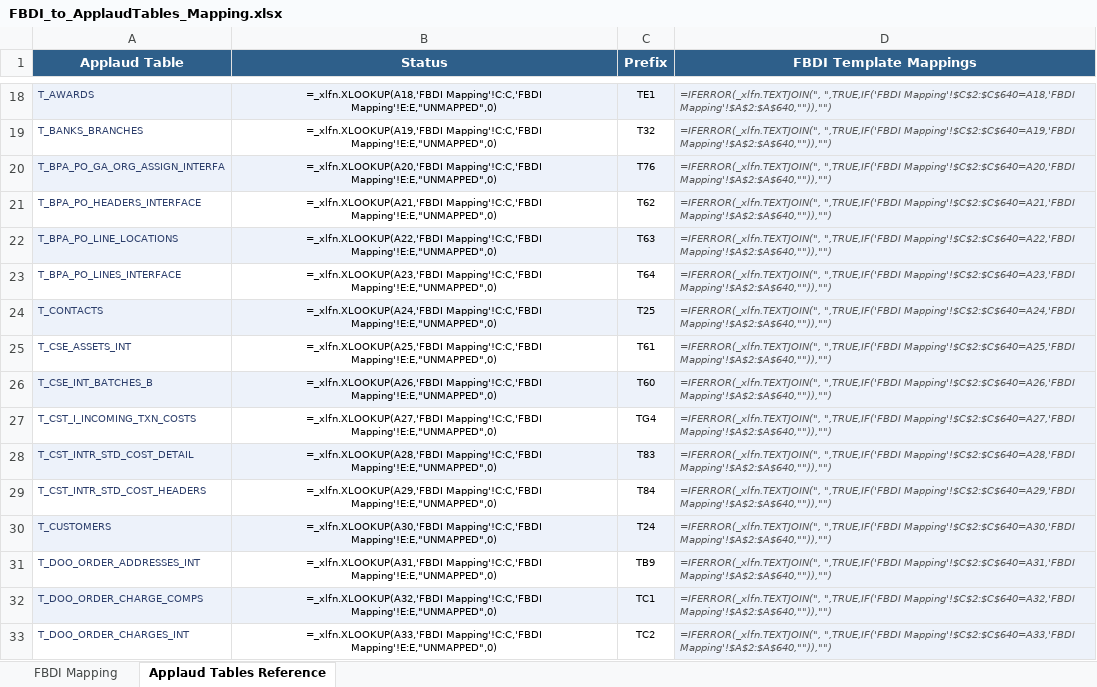
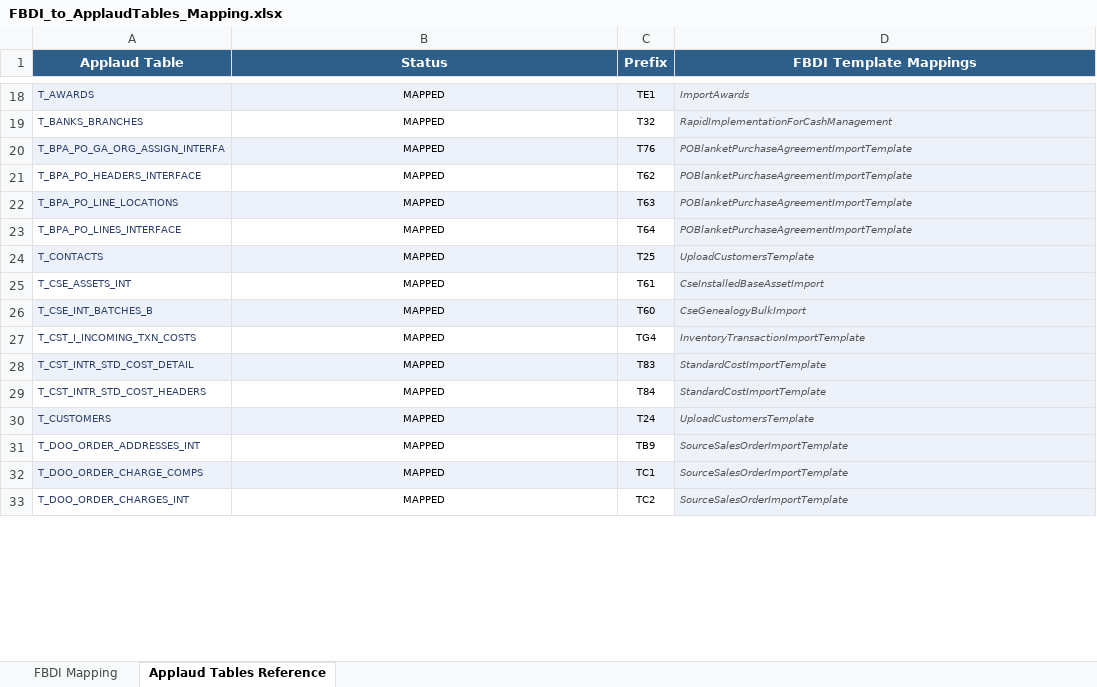
Before and after one commit to BradHagstrom-Premier/FBDI-Compare-Process-Oracle, an Excel workbook: FBDI_to_ApplaudTables_Mapping.xlsx, sheet Applaud Tables Reference, drawn as a sheet; only a part is shown, gaps mark what is left out; values as stored, in another font and other column widths than the file's, no borders; formulas without a stored value are shown as written; conditional formats not drawn; the diff covers the shown part only; the diff names each change by its address in the sheet, - before the commit and + after, or states it on an @@ line.

Commit message:
clean up during execution of fbdi compliance report superpowers plan

```diff
--- a/FBDI_to_ApplaudTables_Mapping.xlsx (sheet Applaud Tables Reference)
+++ b/FBDI_to_ApplaudTables_Mapping.xlsx (sheet Applaud Tables Reference)
-B18 (Status): =_xlfn.XLOOKUP(A18,'FBDI Mapping'!C:C,'FBDI Mapping'!E:E,"UNMAPPED",0)
+B18 (Status): MAPPED
-D18 (FBDI Template Mappings): =IFERROR(_xlfn.TEXTJOIN(", ",TRUE,IF('FBDI Mapping'!$C$2:$C$640=A18,'FBDI Mapping'!$A$2:$A$640,"")),"")
+D18 (FBDI Template Mappings): ImportAwards
-B19 (Status): =_xlfn.XLOOKUP(A19,'FBDI Mapping'!C:C,'FBDI Mapping'!E:E,"UNMAPPED",0)
+B19 (Status): MAPPED
-D19 (FBDI Template Mappings): =IFERROR(_xlfn.TEXTJOIN(", ",TRUE,IF('FBDI Mapping'!$C$2:$C$640=A19,'FBDI Mapping'!$A$2:$A$640,"")),"")
+D19 (FBDI Template Mappings): RapidImplementationForCashManagement
-B20 (Status): =_xlfn.XLOOKUP(A20,'FBDI Mapping'!C:C,'FBDI Mapping'!E:E,"UNMAPPED",0)
+B20 (Status): MAPPED
-D20 (FBDI Template Mappings): =IFERROR(_xlfn.TEXTJOIN(", ",TRUE,IF('FBDI Mapping'!$C$2:$C$640=A20,'FBDI Mapping'!$A$2:$A$640,"")),"")
+D20 (FBDI Template Mappings): POBlanketPurchaseAgreementImportTemplate
-B21 (Status): =_xlfn.XLOOKUP(A21,'FBDI Mapping'!C:C,'FBDI Mapping'!E:E,"UNMAPPED",0)
+B21 (Status): MAPPED
-D21 (FBDI Template Mappings): =IFERROR(_xlfn.TEXTJOIN(", ",TRUE,IF('FBDI Mapping'!$C$2:$C$640=A21,'FBDI Mapping'!$A$2:$A$640,"")),"")
+D21 (FBDI Template Mappings): POBlanketPurchaseAgreementImportTemplate
-B22 (Status): =_xlfn.XLOOKUP(A22,'FBDI Mapping'!C:C,'FBDI Mapping'!E:E,"UNMAPPED",0)
+B22 (Status): MAPPED
-D22 (FBDI Template Mappings): =IFERROR(_xlfn.TEXTJOIN(", ",TRUE,IF('FBDI Mapping'!$C$2:$C$640=A22,'FBDI Mapping'!$A$2:$A$640,"")),"")
+D22 (FBDI Template Mappings): POBlanketPurchaseAgreementImportTemplate
-B23 (Status): =_xlfn.XLOOKUP(A23,'FBDI Mapping'!C:C,'FBDI Mapping'!E:E,"UNMAPPED",0)
+B23 (Status): MAPPED
-D23 (FBDI Template Mappings): =IFERROR(_xlfn.TEXTJOIN(", ",TRUE,IF('FBDI Mapping'!$C$2:$C$640=A23,'FBDI Mapping'!$A$2:$A$640,"")),"")
+D23 (FBDI Template Mappings): POBlanketPurchaseAgreementImportTemplate
-B24 (Status): =_xlfn.XLOOKUP(A24,'FBDI Mapping'!C:C,'FBDI Mapping'!E:E,"UNMAPPED",0)
+B24 (Status): MAPPED
-D24 (FBDI Template Mappings): =IFERROR(_xlfn.TEXTJOIN(", ",TRUE,IF('FBDI Mapping'!$C$2:$C$640=A24,'FBDI Mapping'!$A$2:$A$640,"")),"")
+D24 (FBDI Template Mappings): UploadCustomersTemplate
-B25 (Status): =_xlfn.XLOOKUP(A25,'FBDI Mapping'!C:C,'FBDI Mapping'!E:E,"UNMAPPED",0)
+B25 (Status): MAPPED
-D25 (FBDI Template Mappings): =IFERROR(_xlfn.TEXTJOIN(", ",TRUE,IF('FBDI Mapping'!$C$2:$C$640=A25,'FBDI Mapping'!$A$2:$A$640,"")),"")
+D25 (FBDI Template Mappings): CseInstalledBaseAssetImport
-B26 (Status): =_xlfn.XLOOKUP(A26,'FBDI Mapping'!C:C,'FBDI Mapping'!E:E,"UNMAPPED",0)
+B26 (Status): MAPPED
-D26 (FBDI Template Mappings): =IFERROR(_xlfn.TEXTJOIN(", ",TRUE,IF('FBDI Mapping'!$C$2:$C$640=A26,'FBDI Mapping'!$A$2:$A$640,"")),"")
+D26 (FBDI Template Mappings): CseGenealogyBulkImport
-B27 (Status): =_xlfn.XLOOKUP(A27,'FBDI Mapping'!C:C,'FBDI Mapping'!E:E,"UNMAPPED",0)
+B27 (Status): MAPPED
-D27 (FBDI Template Mappings): =IFERROR(_xlfn.TEXTJOIN(", ",TRUE,IF('FBDI Mapping'!$C$2:$C$640=A27,'FBDI Mapping'!$A$2:$A$640,"")),"")
+D27 (FBDI Template Mappings): InventoryTransactionImportTemplate
-B28 (Status): =_xlfn.XLOOKUP(A28,'FBDI Mapping'!C:C,'FBDI Mapping'!E:E,"UNMAPPED",0)
+B28 (Status): MAPPED
-D28 (FBDI Template Mappings): =IFERROR(_xlfn.TEXTJOIN(", ",TRUE,IF('FBDI Mapping'!$C$2:$C$640=A28,'FBDI Mapping'!$A$2:$A$640,"")),"")
+D28 (FBDI Template Mappings): StandardCostImportTemplate
-B29 (Status): =_xlfn.XLOOKUP(A29,'FBDI Mapping'!C:C,'FBDI Mapping'!E:E,"UNMAPPED",0)
+B29 (Status): MAPPED
-D29 (FBDI Template Mappings): =IFERROR(_xlfn.TEXTJOIN(", ",TRUE,IF('FBDI Mapping'!$C$2:$C$640=A29,'FBDI Mapping'!$A$2:$A$640,"")),"")
+D29 (FBDI Template Mappings): StandardCostImportTemplate
-B30 (Status): =_xlfn.XLOOKUP(A30,'FBDI Mapping'!C:C,'FBDI Mapping'!E:E,"UNMAPPED",0)
+B30 (Status): MAPPED
-D30 (FBDI Template Mappings): =IFERROR(_xlfn.TEXTJOIN(", ",TRUE,IF('FBDI Mapping'!$C$2:$C$640=A30,'FBDI Mapping'!$A$2:$A$640,"")),"")
+D30 (FBDI Template Mappings): UploadCustomersTemplate
-B31 (Status): =_xlfn.XLOOKUP(A31,'FBDI Mapping'!C:C,'FBDI Mapping'!E:E,"UNMAPPED",0)
+B31 (Status): MAPPED
-D31 (FBDI Template Mappings): =IFERROR(_xlfn.TEXTJOIN(", ",TRUE,IF('FBDI Mapping'!$C$2:$C$640=A31,'FBDI Mapping'!$A$2:$A$640,"")),"")
+D31 (FBDI Template Mappings): SourceSalesOrderImportTemplate
-B32 (Status): =_xlfn.XLOOKUP(A32,'FBDI Mapping'!C:C,'FBDI Mapping'!E:E,"UNMAPPED",0)
+B32 (Status): MAPPED
-D32 (FBDI Template Mappings): =IFERROR(_xlfn.TEXTJOIN(", ",TRUE,IF('FBDI Mapping'!$C$2:$C$640=A32,'FBDI Mapping'!$A$2:$A$640,"")),"")
+D32 (FBDI Template Mappings): SourceSalesOrderImportTemplate
-B33 (Status): =_xlfn.XLOOKUP(A33,'FBDI Mapping'!C:C,'FBDI Mapping'!E:E,"UNMAPPED",0)
+B33 (Status): MAPPED
-D33 (FBDI Template Mappings): =IFERROR(_xlfn.TEXTJOIN(", ",TRUE,IF('FBDI Mapping'!$C$2:$C$640=A33,'FBDI Mapping'!$A$2:$A$640,"")),"")
+D33 (FBDI Template Mappings): SourceSalesOrderImportTemplate
```
Also changed, not shown: 282 edited cells elsewhere in this sheet, sheet FBDI Mapping.
